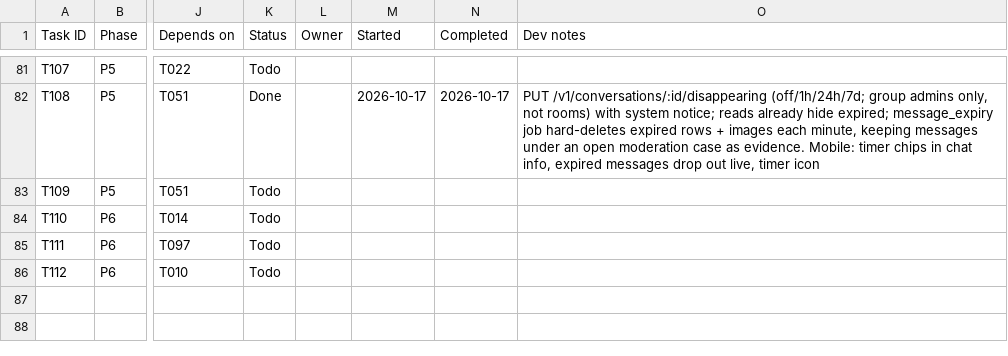
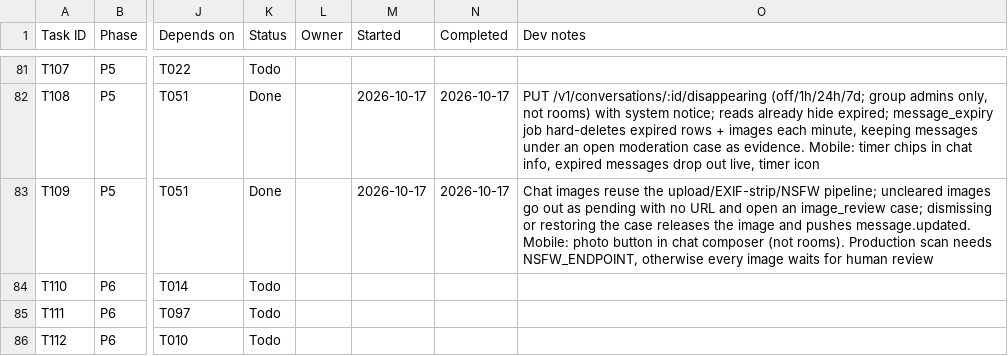
Before and after one commit to Aadesh998/metro-buddy, a CSV file: tasks.csv, drawn as a sheet; only a part is shown, gaps mark what is left out; the diff names each change by its address in the sheet, - before the commit and + after, or states it on an @@ line.

Commit message:
T109: chat images held behind the NSFW gate until cleared

```diff
--- a/tasks.csv
+++ b/tasks.csv
-K83 (Status): Todo
+K83 (Status): Done
-M83 (Started): (empty)
+M83 (Started): 2026-10-17
-N83 (Completed): (empty)
+N83 (Completed): 2026-10-17
-O83 (Dev notes): (empty)
+O83 (Dev notes): Chat images reuse the upload/EXIF-strip/NSFW pipeline; uncleared images go out as pending with no URL and open an image_review case; dismissing or restoring the case releases the image and pushes message.updated. Mobile: photo button in chat composer (not rooms). Production scan needs NSFW_ENDPOINT, otherwise every image waits for human review
```
Also changed, not shown: 8 other files.
